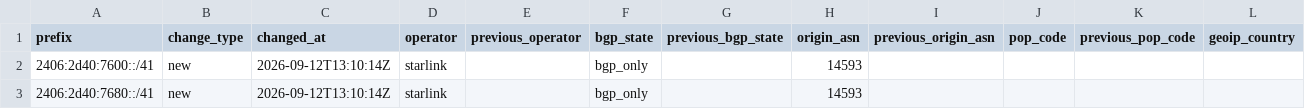
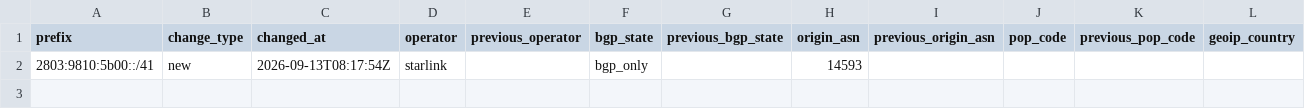
Before and after one commit to ipanalytics/Sat-geoip, a CSV file: outputs/prefix-changes.csv, drawn as a sheet; only a part is shown; rows hold the shown columns only; the diff names each change by its address in the sheet, - before the commit and + after, or states it on an @@ line.

```diff
--- a/outputs/prefix-changes.csv
+++ b/outputs/prefix-changes.csv
-A2 (prefix): 2406:2d40:7600::/41
+A2 (prefix): 2803:9810:5b00::/41
-C2 (changed_at): 2026-09-12T13:10:14Z
+C2 (changed_at): 2026-09-13T08:17:54Z
-row 3: 2406:2d40:7680::/41 | new | 2026-09-12T13:10:14Z | starlink |  | bgp_only |  | 14593
```
Also changed, not shown: outputs/starlink-geoip-vs-bgp.csv, 9 other files.
